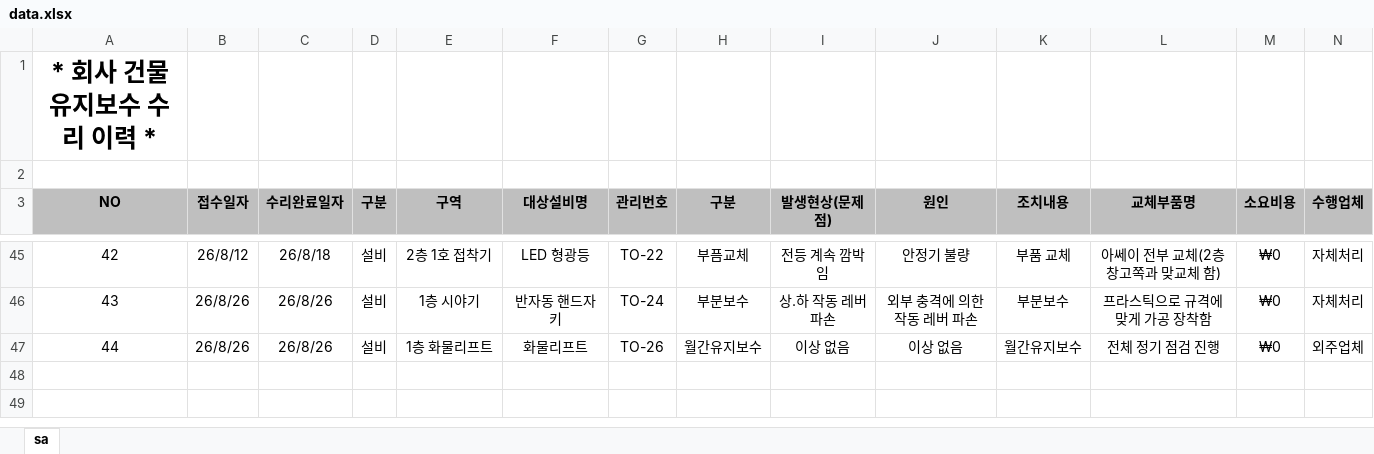
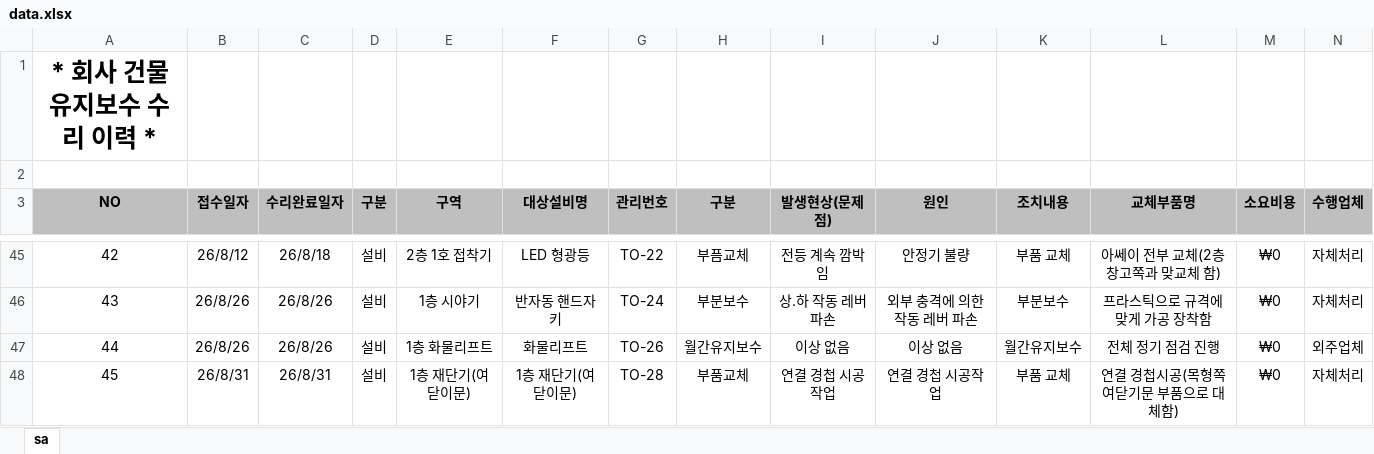
Before and after one commit to kinof2018-create/HP-IN-MH4, an Excel workbook: data.xlsx, sheet sa, drawn as a sheet; only a part is shown, gaps mark what is left out; values as stored, in another font and other column widths than the file's, no borders; rows hold the shown columns only; the diff names each change by its address in the sheet, - before the commit and + after, or states it on an @@ line.

Commit message:
업데이트

```diff
--- a/data.xlsx (sheet sa)
+++ b/data.xlsx (sheet sa)
+row 48: 45 | 26/8/31 | 26/8/31 | 설비 | 1층 재단기(여닫이문) | 1층 재단기(여닫이문) | TO-28 | 부품교체 | 연결 경첩 시공 작업 | 연결 경첩 시공작업 | 부품 교체 | 연결 경첩시공(목형쪽 여닫기문 부품으로 대체함) | ₩0 | 자체처리
```
